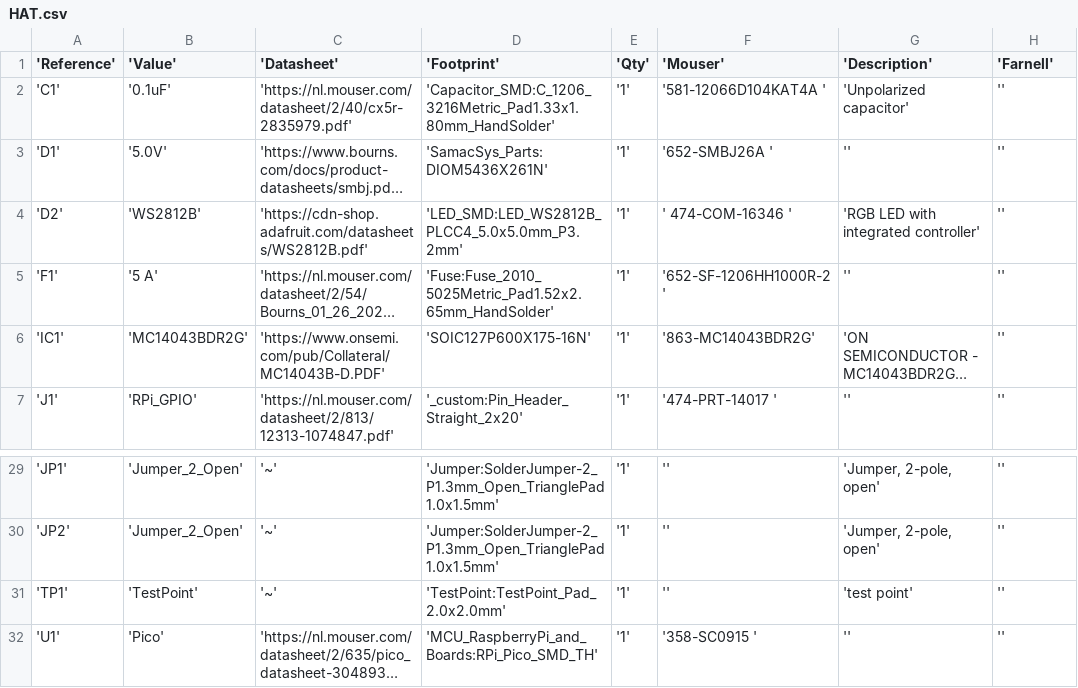
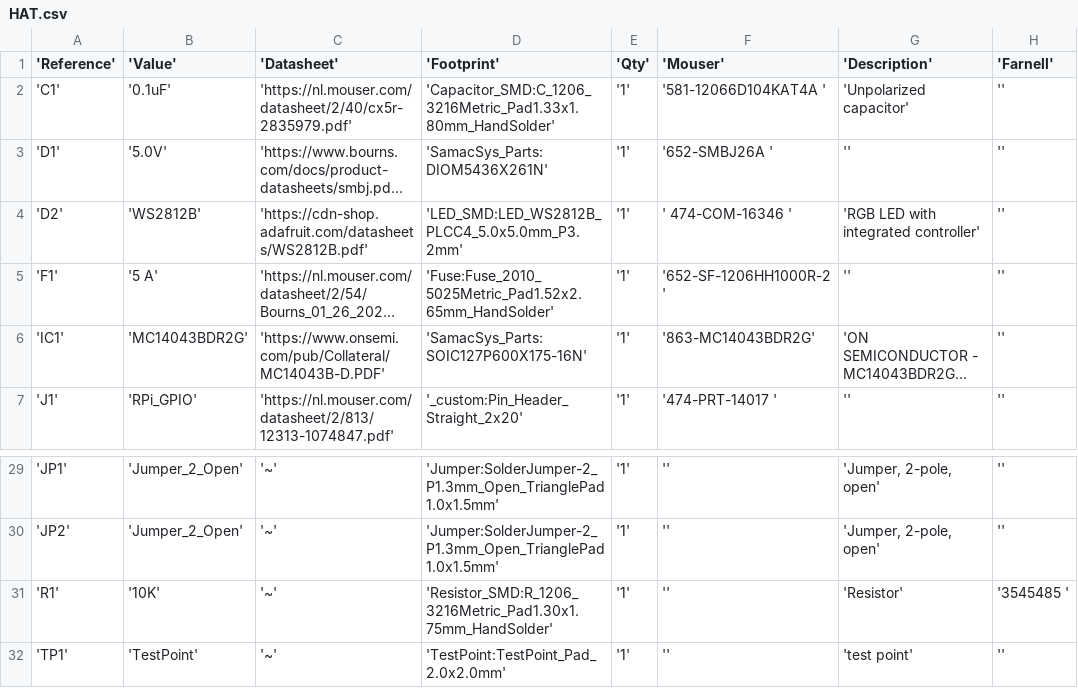
Before and after one commit to Casperdroid5/FDS-Scan2Go, a CSV file: Hardware/RPI5-Scan2Go-HAT/HAT/bom/HAT.csv, drawn as a sheet; only a part is shown, gaps mark what is left out; the shorter side is filled out with more unchanged rows; long unchanged cells end in …; the diff names each change by its address in the sheet, - before the commit and + after, or states it on an @@ line.

```diff
--- a/Hardware/RPI5-Scan2Go-HAT/HAT/bom/HAT.csv
+++ b/Hardware/RPI5-Scan2Go-HAT/HAT/bom/HAT.csv
-D6 ('Footprint'): 'SOIC127P600X175-16N'
+D6 ('Footprint'): 'SamacSys_Parts:SOIC127P600X175-16N'
+row 31: 'R1' | '10K' | '~' | 'Resistor_SMD:R_1206_3216Metric_Pad1.30x1.75mm_HandSolder' | '1' | '' | 'Resistor' | '3545485 '
```
Also changed, not shown: Hardware/RPI5-Scan2Go-HAT/HAT/production/designators.csv, Hardware/RPI5-Scan2Go-HAT/HAT/production/positions.csv, 8 other files.
